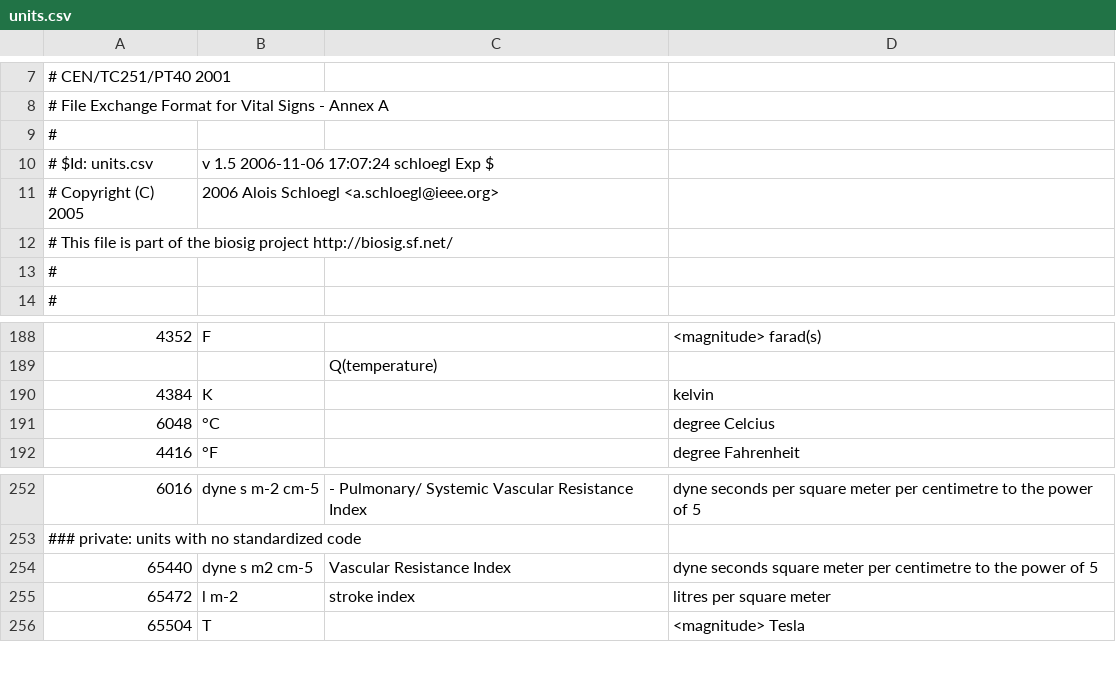
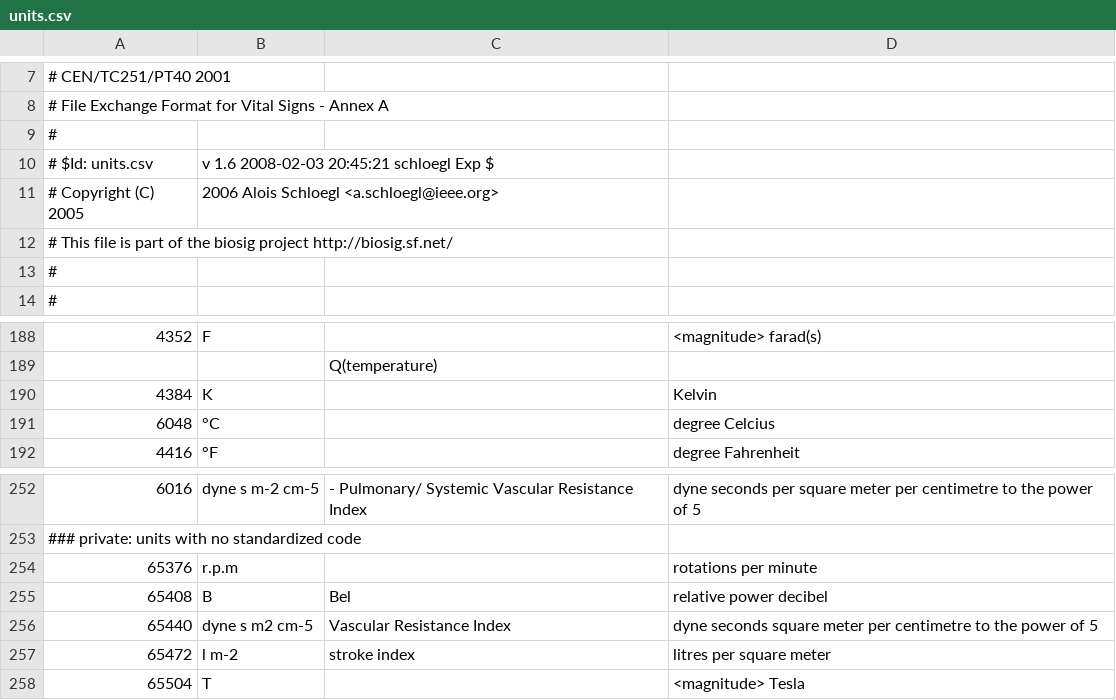
Before and after one commit to dongzhenye/biosignal-tools, a CSV file: biosig/doc/units.csv, drawn as a sheet; only a part is shown, gaps mark what is left out.

Commit message:
add rpm and decibel

```diff
--- a/biosig/doc/units.csv
+++ b/biosig/doc/units.csv
@@ -9,3 +9,3 @@
 #
-# $Id: units.csv,v 1.5 2006-11-06 17:07:24 schloegl Exp $
+# $Id: units.csv,v 1.6 2008-02-03 20:45:21 schloegl Exp $
 # Copyright (C) 2005,2006 Alois Schloegl <a.schloegl@ieee.org>
@@ -189,3 +189,3 @@
 ,,"Q(temperature)",
-4384,"K",,"kelvin"
+4384,"K",,"Kelvin"
 6048,"°C",,"degree Celcius"
@@ -253,2 +253,4 @@
 ### private: units with no standardized code
+65376,"r.p.m",,"rotations per minute"
+65408,"B", "Bel", "relative power decibel"	
 65440,"dyne s m2 cm-5","Vascular Resistance Index","dyne seconds square meter per centimetre to the power of 5"
```
